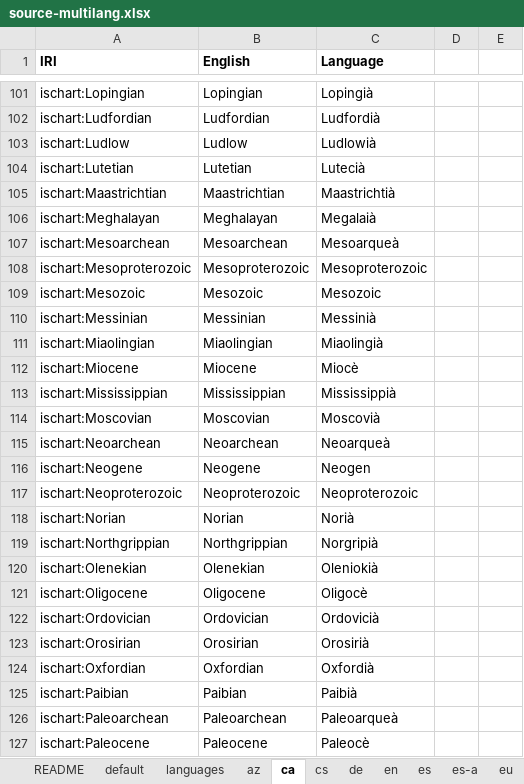
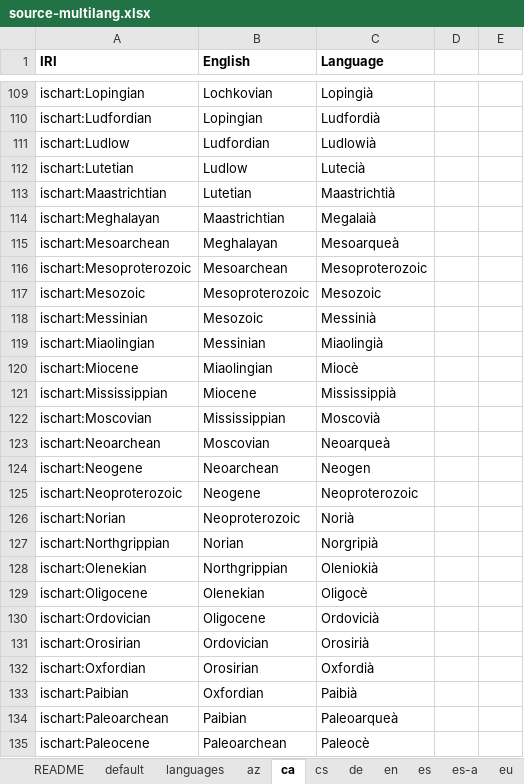
Before and after one commit to i-c-stratigraphy/chart, an Excel workbook: source/multilang/source-multilang.xlsx, sheet ca, drawn as a sheet; only a part is shown, gaps mark what is left out; values as stored, in another font and other column widths than the file's, no borders; addresses are those after the commit; the diff covers the shown part only; the diff names each change by its address in the sheet, - before the commit and + after, or states it on an @@ line.

```diff
--- a/source/multilang/source-multilang.xlsx (sheet ca)
+++ b/source/multilang/source-multilang.xlsx (sheet ca)
-B109 (English): Lopingian
+B109 (English): Lochkovian
-B110 (English): Ludfordian
+B110 (English): Lopingian
-B111 (English): Ludlow
+B111 (English): Ludfordian
-B112 (English): Lutetian
+B112 (English): Ludlow
-B113 (English): Maastrichtian
+B113 (English): Lutetian
-B114 (English): Meghalayan
+B114 (English): Maastrichtian
-B115 (English): Mesoarchean
+B115 (English): Meghalayan
-B116 (English): Mesoproterozoic
+B116 (English): Mesoarchean
-B117 (English): Mesozoic
+B117 (English): Mesoproterozoic
-B118 (English): Messinian
+B118 (English): Mesozoic
-B119 (English): Miaolingian
+B119 (English): Messinian
-B120 (English): Miocene
+B120 (English): Miaolingian
-B121 (English): Mississippian
+B121 (English): Miocene
-B122 (English): Moscovian
+B122 (English): Mississippian
-B123 (English): Neoarchean
+B123 (English): Moscovian
-B124 (English): Neogene
+B124 (English): Neoarchean
-B125 (English): Neoproterozoic
+B125 (English): Neogene
-B126 (English): Norian
+B126 (English): Neoproterozoic
-B127 (English): Northgrippian
+B127 (English): Norian
-B128 (English): Olenekian
+B128 (English): Northgrippian
-B129 (English): Oligocene
+B129 (English): Olenekian
-B130 (English): Ordovician
+B130 (English): Oligocene
-B131 (English): Orosirian
+B131 (English): Ordovician
-B132 (English): Oxfordian
+B132 (English): Orosirian
-B133 (English): Paibian
+B133 (English): Oxfordian
-B134 (English): Paleoarchean
+B134 (English): Paibian
-B135 (English): Paleocene
+B135 (English): Paleoarchean
```
Also changed, not shown: 10 added rows, 1 removed row and 129 edited cells elsewhere in this sheet, sheet en, sheet ko, sheet it, sheet id, sheet lt, sheet ja, 19 more sheets, formulas that keep their value, 6 other files.
